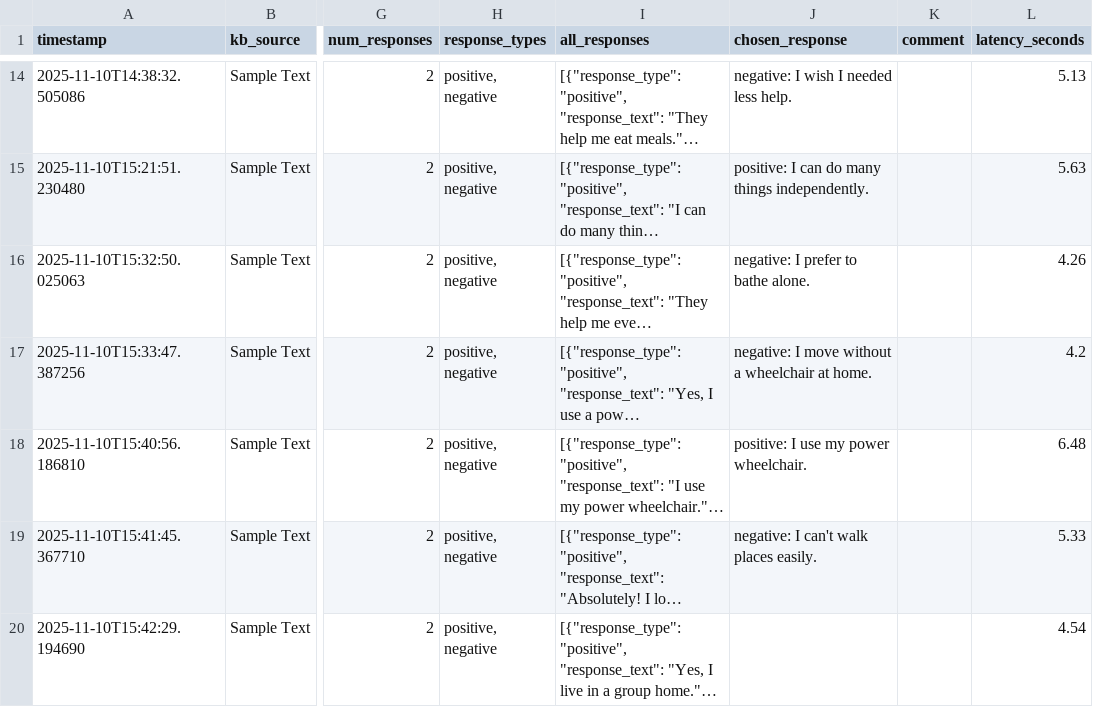
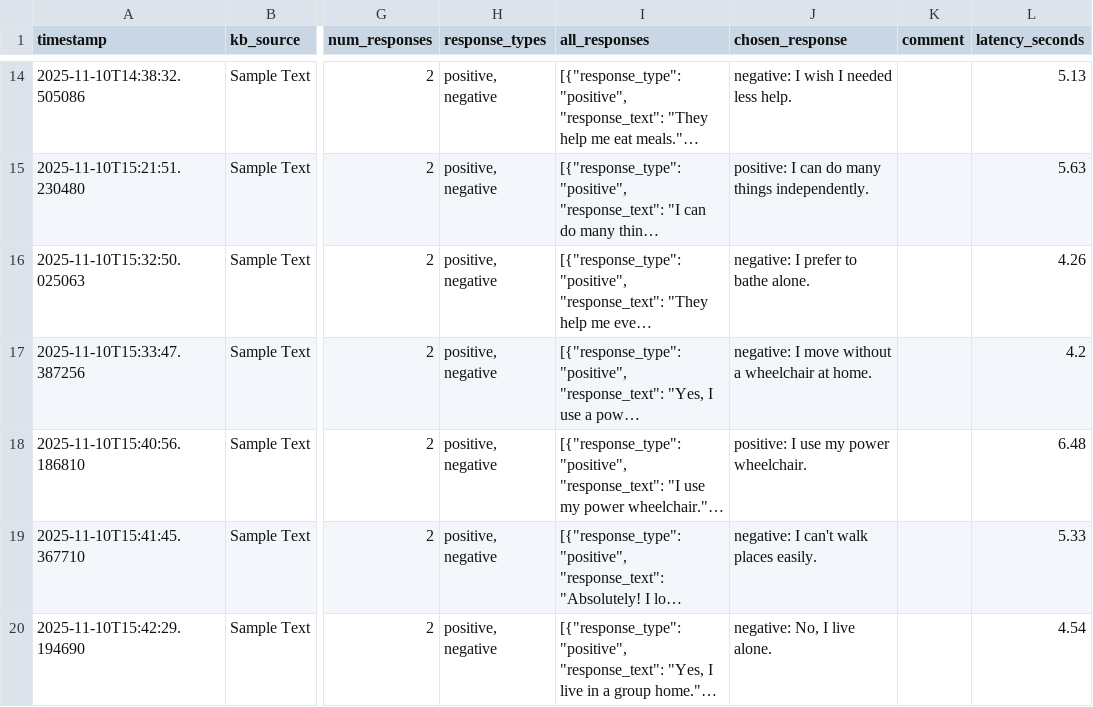
Before and after one commit to cds-cadl/Conversational-Bot, a CSV file: KB/Jenna/history.csv, drawn as a sheet; only a part is shown, gaps mark what is left out; long unchanged cells end in …; the diff names each change by its address in the sheet, - before the commit and + after, or states it on an @@ line.

Commit message:
Update Jenna/history.csv at 2025-11-10T15:43:08.823531

```diff
--- a/KB/Jenna/history.csv
+++ b/KB/Jenna/history.csv
-J20 (chosen_response): (empty)
+J20 (chosen_response): negative: No, I live alone.
```
